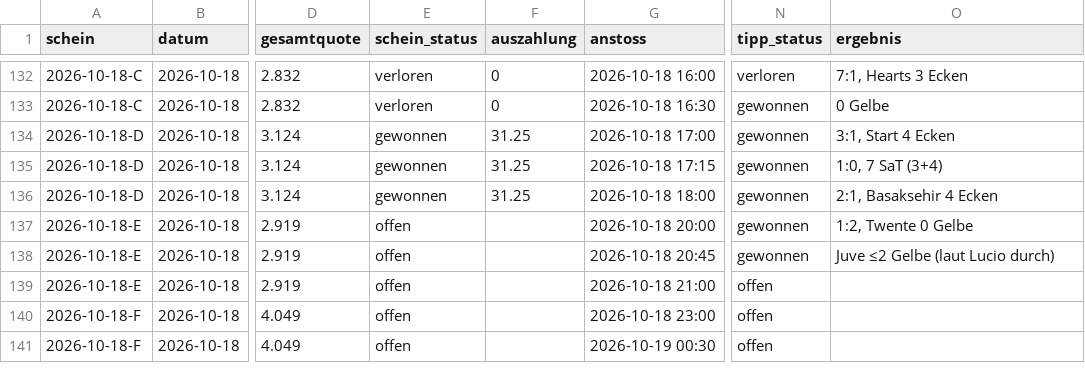
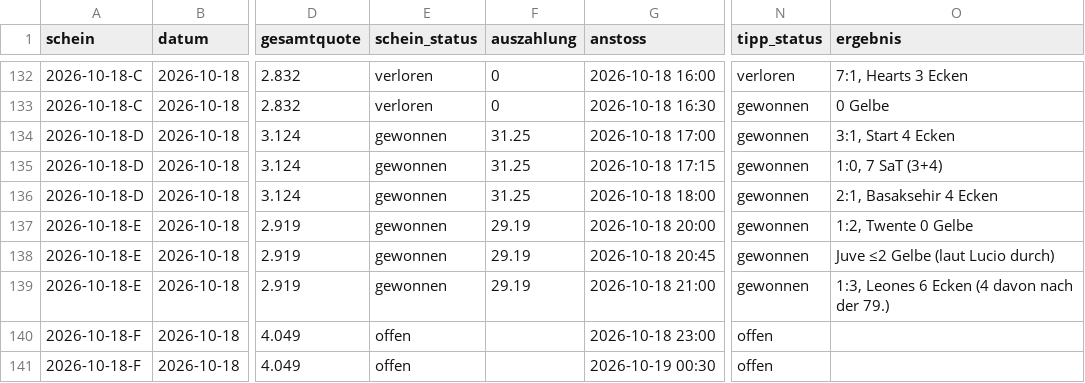
Before and after one commit to peatxxxx-star/trend-scanner, a CSV file: wetten.csv, drawn as a sheet; only a part is shown, gaps mark what is left out; the diff names each change by its address in the sheet, - before the commit and + after, or states it on an @@ line.

```diff
--- a/wetten.csv
+++ b/wetten.csv
-E137:E139 (schein_status): offen
+E137:E139 (schein_status): gewonnen
-F137:F139 (auszahlung): (empty)
+F137:F139 (auszahlung): 29.19
-N139 (tipp_status): offen
+N139 (tipp_status): gewonnen
-O139 (ergebnis): (empty)
+O139 (ergebnis): 1:3, Leones 6 Ecken (4 davon nach der 79.)
```
